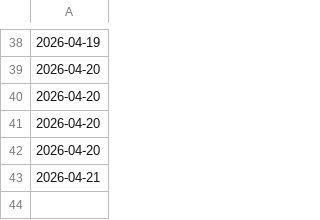
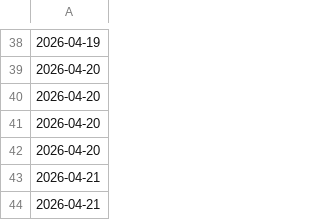
Before and after one commit to thc1006/cyberbully-zh-moderation-bot, a CSV file: .coverage-history/trend.csv, drawn as a sheet; only a part is shown, gaps mark what is left out.

```diff
--- a/.coverage-history/trend.csv
+++ b/.coverage-history/trend.csv
@@ -43 +43,2 @@
 2026-04-21,
+2026-04-21,
```
